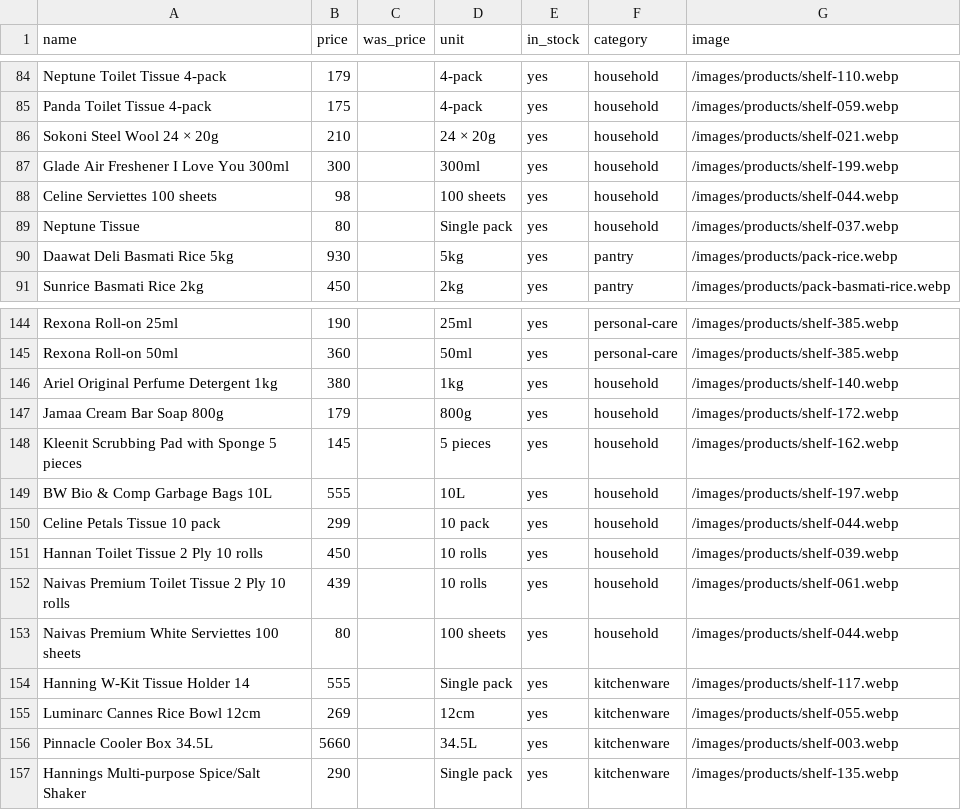
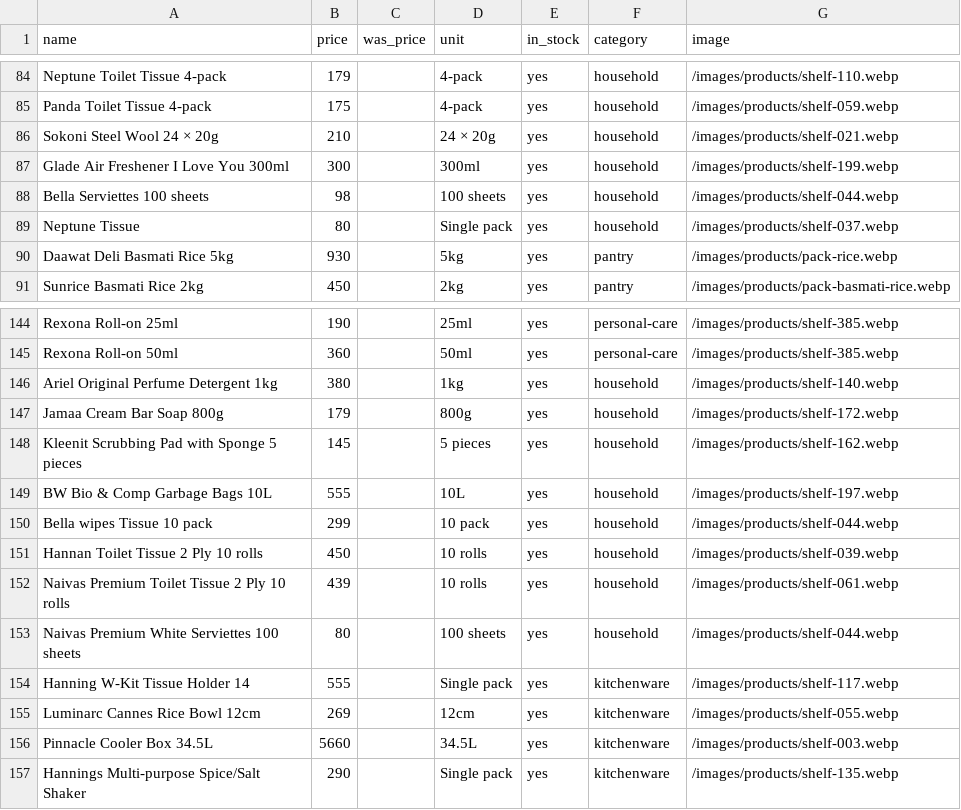
Before and after one commit to Willismwalo6/gatesupermarket, a CSV file: prices.csv, drawn as a sheet; only a part is shown, gaps mark what is left out.

Commit message:
Rename Celine Serviettes to Bella Serviettes

```diff
--- a/prices.csv
+++ b/prices.csv
@@ -87,3 +87,3 @@ Sokoni Steel Wool 24 × 20g,210,,24 × 20g,yes,household,/images/products/shelf-
 Glade Air Freshener I Love You 300ml,300,,300ml,yes,household,/images/products/shelf-199.webp
-Celine Serviettes 100 sheets,98,,100 sheets,yes,household,/images/products/shelf-044.webp
+Bella Serviettes 100 sheets,98,,100 sheets,yes,household,/images/products/shelf-044.webp
 Neptune Tissue,80,,Single pack,yes,household,/images/products/shelf-037.webp
@@ -149,3 +149,3 @@ Kleenit Scrubbing Pad with Sponge 5 pieces,145,,5 pieces,yes,household,/images/p
 BW Bio & Comp Garbage Bags 10L,555,,10L,yes,household,/images/products/shelf-197.webp
-Celine Petals Tissue 10 pack,299,,10 pack,yes,household,/images/products/shelf-044.webp
+Bella wipes Tissue 10 pack,299,,10 pack,yes,household,/images/products/shelf-044.webp
 Hannan Toilet Tissue 2 Ply 10 rolls,450,,10 rolls,yes,household,/images/products/shelf-039.webp
```
